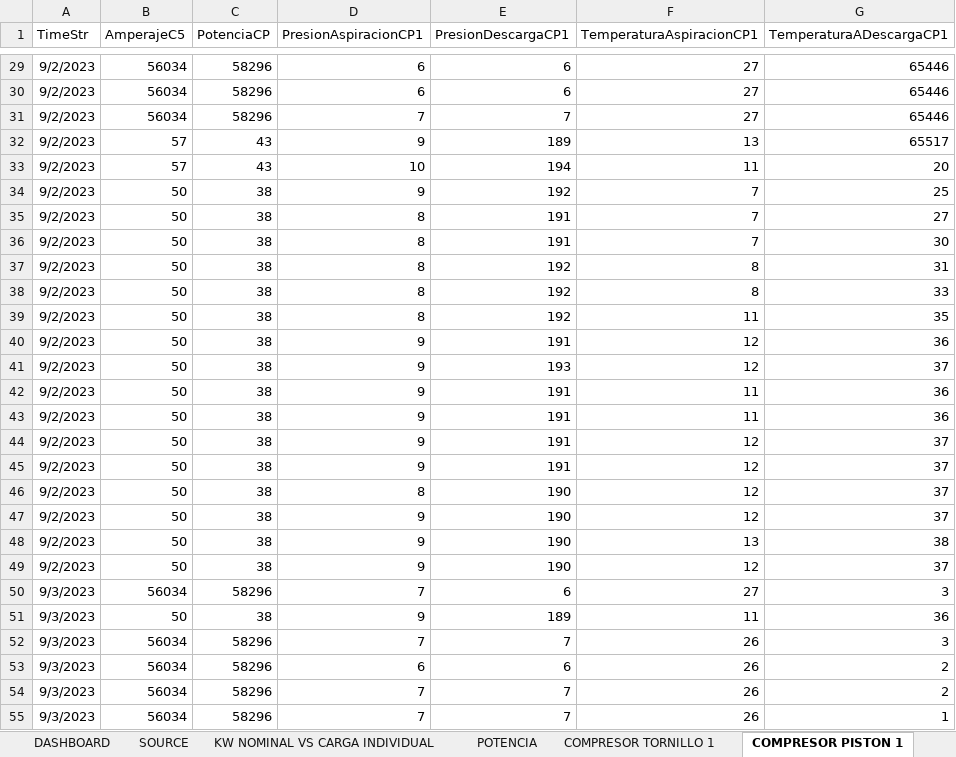
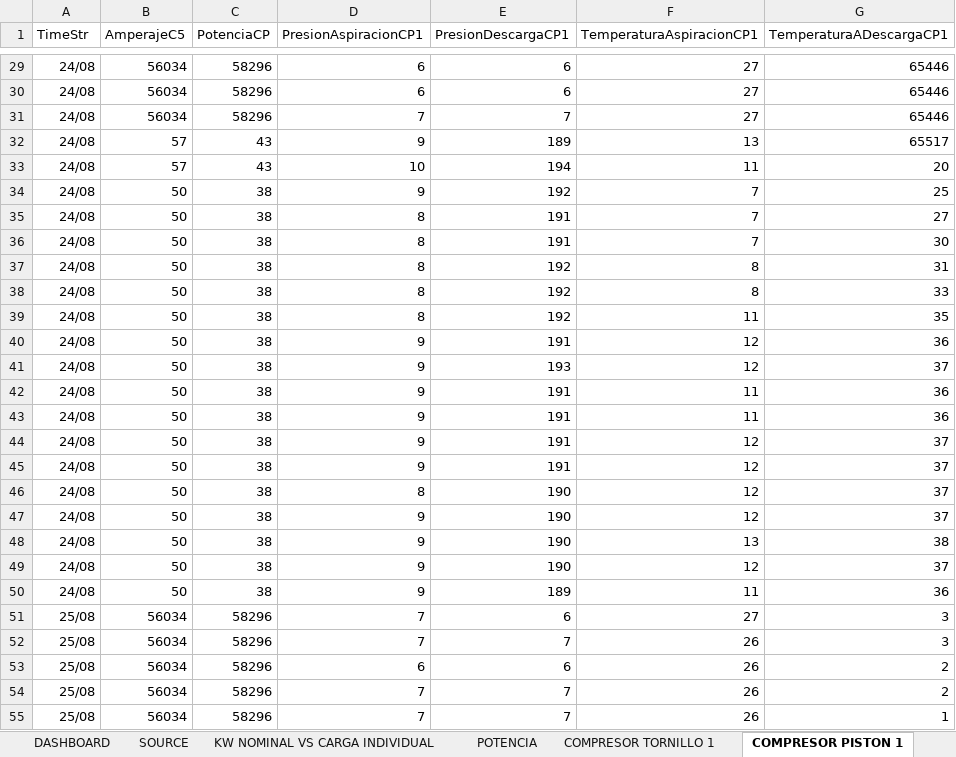
Before and after one commit to Cristhianbh98/macros-excel, an Excel workbook: index.xlsm, sheet COMPRESOR PISTON 1, drawn as a sheet; only a part is shown, gaps mark what is left out; values as stored, in another font and other column widths than the file's, no borders; charts and pictures not drawn; the diff covers the shown part only; the diff names each change by its address in the sheet, - before the commit and + after, or states it on an @@ line.

```diff
--- a/index.xlsm (sheet COMPRESOR PISTON 1)
+++ b/index.xlsm (sheet COMPRESOR PISTON 1)
-A29:A49 (TimeStr): 9/2/2023
+A29:A49 (TimeStr): 24/08
-A50 (TimeStr): 9/3/2023
+A50 (TimeStr): 24/08
-B50 (AmperajeC5): 56034
+B50 (AmperajeC5): 50
-C50 (PotenciaCP): 58296
+C50 (PotenciaCP): 38
-D50 (PresionAspiracionCP1): 7
+D50 (PresionAspiracionCP1): 9
-E50 (PresionDescargaCP1): 6
+E50 (PresionDescargaCP1): 189
-F50 (TemperaturaAspiracionCP1): 27
+F50 (TemperaturaAspiracionCP1): 11
-G50 (TemperaturaADescargaCP1): 3
+G50 (TemperaturaADescargaCP1): 36
-A51:A55 (TimeStr): 9/3/2023
+A51:A55 (TimeStr): 25/08
-B51 (AmperajeC5): 50
+B51 (AmperajeC5): 56034
-C51 (PotenciaCP): 38
+C51 (PotenciaCP): 58296
-D51 (PresionAspiracionCP1): 9
+D51 (PresionAspiracionCP1): 7
-E51 (PresionDescargaCP1): 189
+E51 (PresionDescargaCP1): 6
-F51 (TemperaturaAspiracionCP1): 11
+F51 (TemperaturaAspiracionCP1): 27
-G51 (TemperaturaADescargaCP1): 36
+G51 (TemperaturaADescargaCP1): 3
```
Also changed, not shown: 425 edited cells elsewhere in this sheet, sheet SOURCE, sheet POTENCIA, sheet KW NOMINAL VS CARGA INDIVIDUAL, sheet COMPRESOR TORNILLO 1, charts or pictures, 2 other files.
